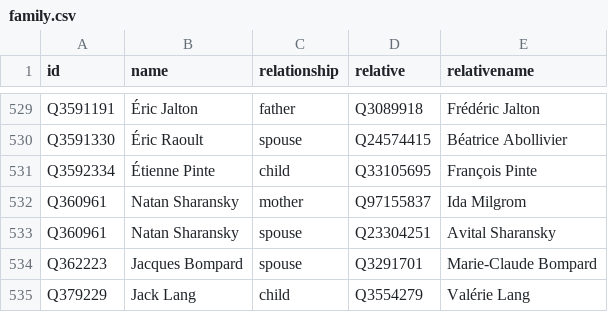
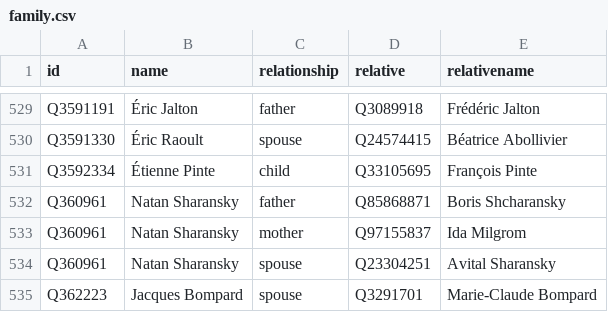
Before and after one commit to every-politician-scrapers/france-cabinet, a CSV file: html/family.csv, drawn as a sheet; only a part is shown, gaps mark what is left out; the shorter side is filled out with more unchanged rows; the diff names each change by its address in the sheet, - before the commit and + after, or states it on an @@ line.

```diff
--- a/html/family.csv
+++ b/html/family.csv
+row 532: Q360961 | Natan Sharansky | father | Q85868871 | Boris Shcharansky
```
Also changed, not shown: html/legislators.csv.
